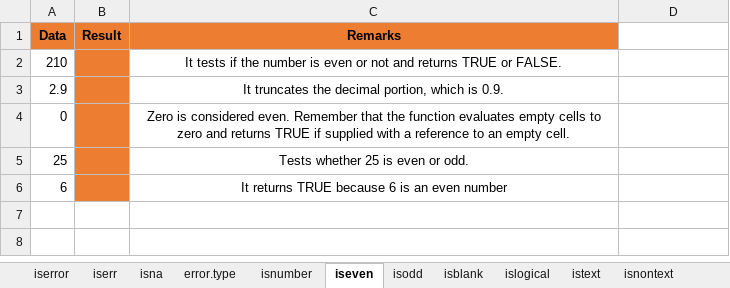
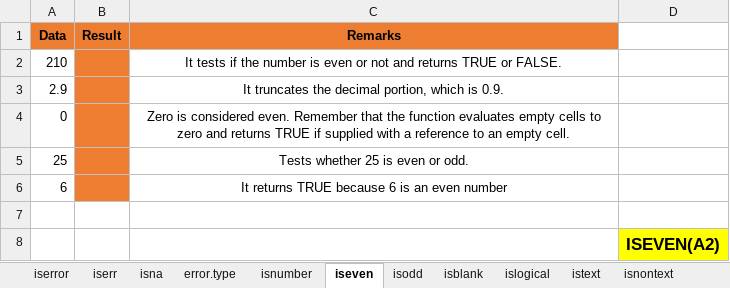
Before and after one commit to MikkoDT/MexEE402_ExcelExcercises, an Excel workbook: Information_Functions/Information_Functions_InClass.xlsx, sheet iseven, drawn as a sheet; values as stored, in another font and other column widths than the file's, no borders; the diff names each change by its address in the sheet, - before the commit and + after, or states it on an @@ line.

```diff
--- a/Information_Functions/Information_Functions_InClass.xlsx (sheet iseven)
+++ b/Information_Functions/Information_Functions_InClass.xlsx (sheet iseven)
+row 7: (empty)
+row 8:  |  |  | ISEVEN(A2)
```
Also changed, not shown: sheet isblank, sheet isnumber, sheet error.type, sheet islogical, sheet isodd.
